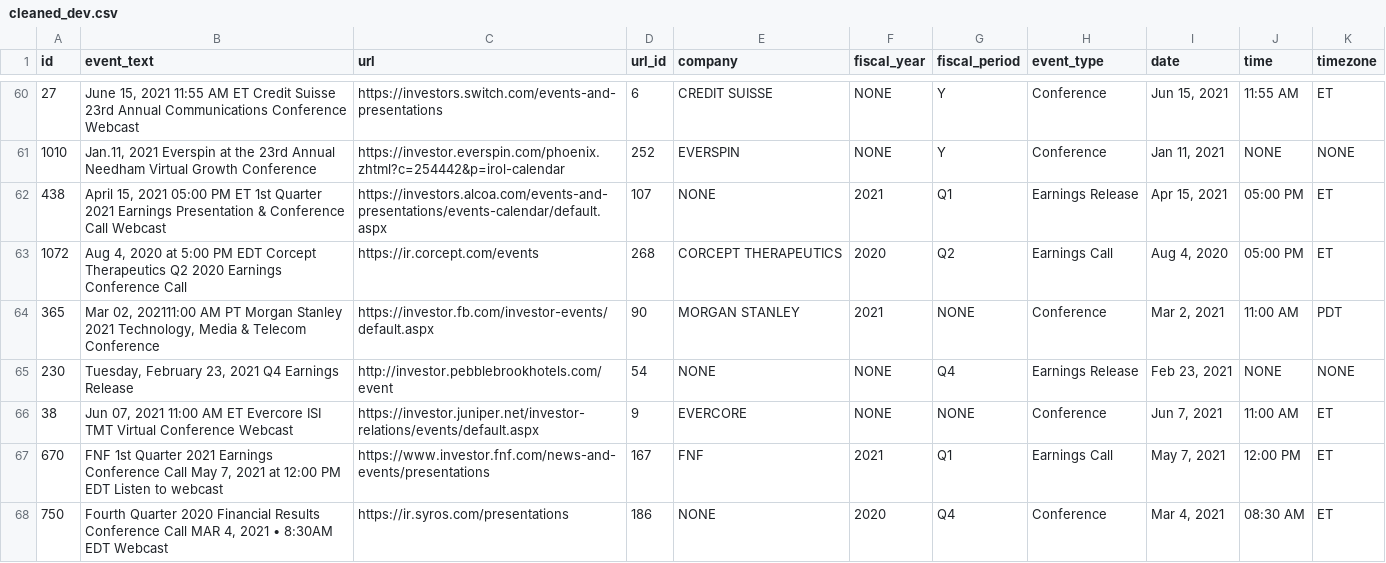
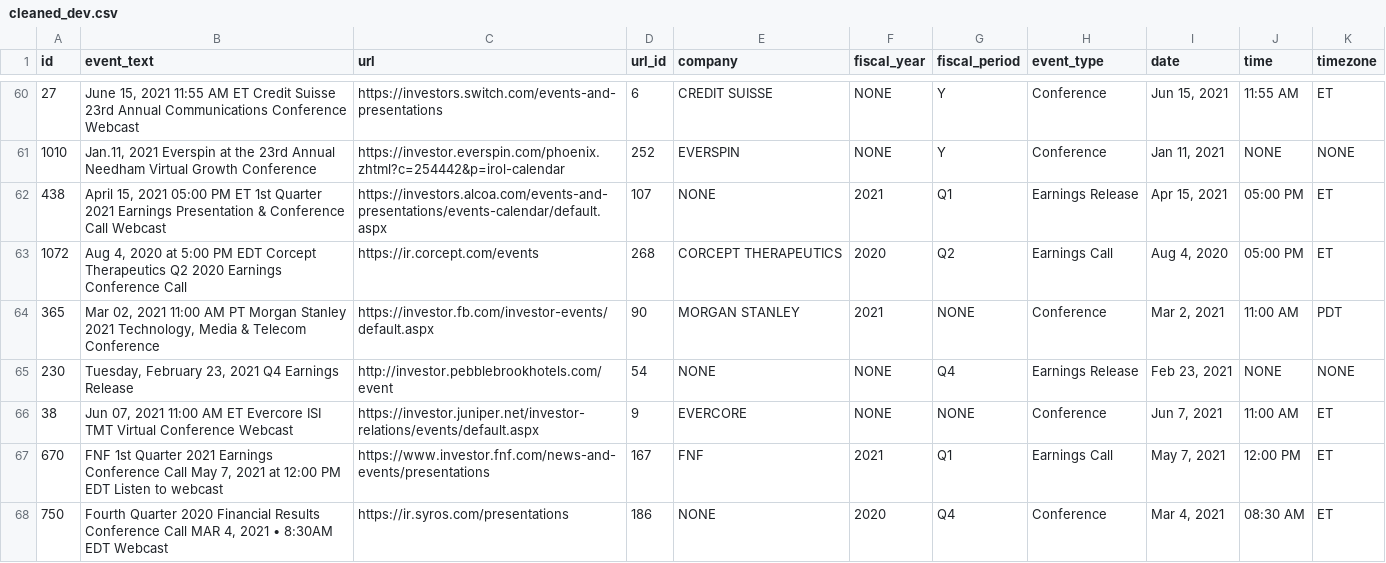
Before and after one commit to lwu35/CorporateEventNER, a CSV file: merged/qa/cleaned_dev.csv, drawn as a sheet; only a part is shown, gaps mark what is left out.

```diff
--- a/merged/qa/cleaned_dev.csv
+++ b/merged/qa/cleaned_dev.csv
@@ -63,3 +63,3 @@ id,event_text,url,url_id,company,fiscal_year,fiscal_period,event_type,date,time,
 1072,"Aug 4, 2020 at 5:00 PM EDT Corcept Therapeutics Q2 2020 Earnings Conference Call",https://ir.corcept.com/events,268,CORCEPT THERAPEUTICS,2020,Q2,Earnings Call,"Aug 4, 2020",05:00 PM,ET
-365,"Mar 02, 202111:00 AM PT Morgan Stanley 2021 Technology, Media & Telecom Conference",https://investor.fb.com/investor-events/default.aspx,90,MORGAN STANLEY,2021,NONE,Conference,"Mar 2, 2021",11:00 AM,PDT
+365,"Mar 02, 2021 11:00 AM PT Morgan Stanley 2021 Technology, Media & Telecom Conference",https://investor.fb.com/investor-events/default.aspx,90,MORGAN STANLEY,2021,NONE,Conference,"Mar 2, 2021",11:00 AM,PDT
 230,"Tuesday, February 23, 2021 Q4 Earnings Release",http://investor.pebblebrookhotels.com/event,54,NONE,NONE,Q4,Earnings Release,"Feb 23, 2021",NONE,NONE
```
Also changed, not shown: merged/bert_predictions.csv, merged/gpt_predictions.csv, 15 other files.
